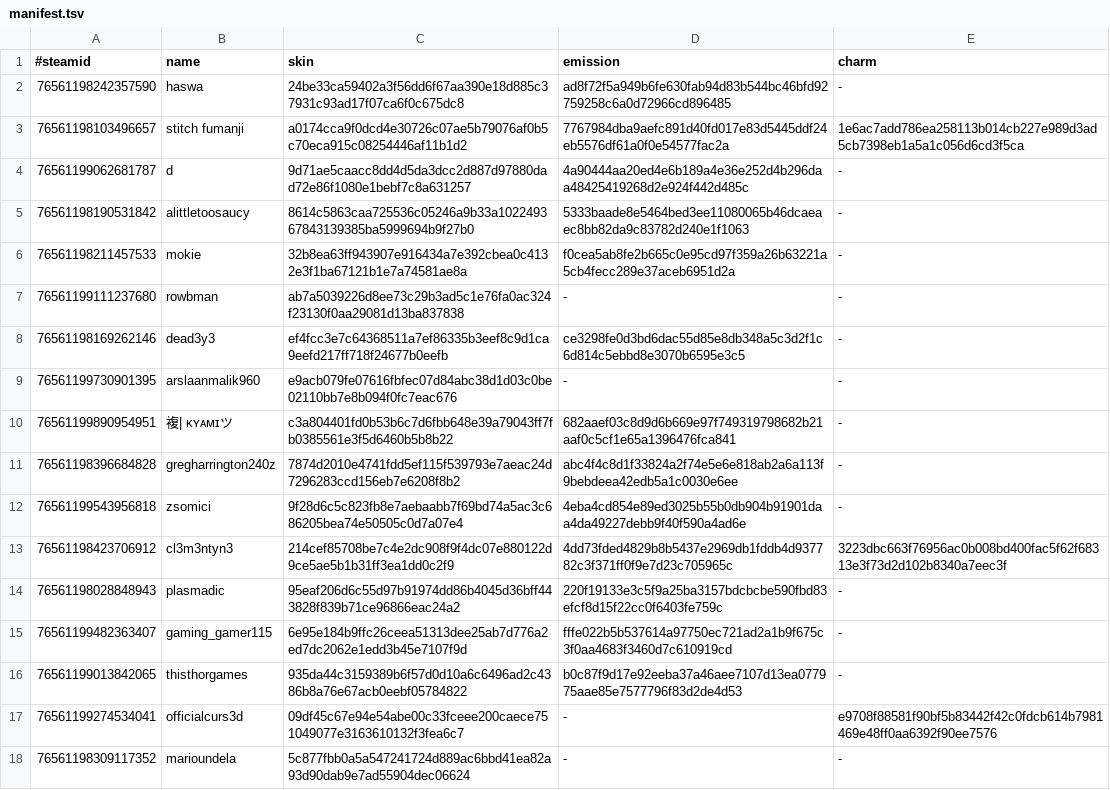
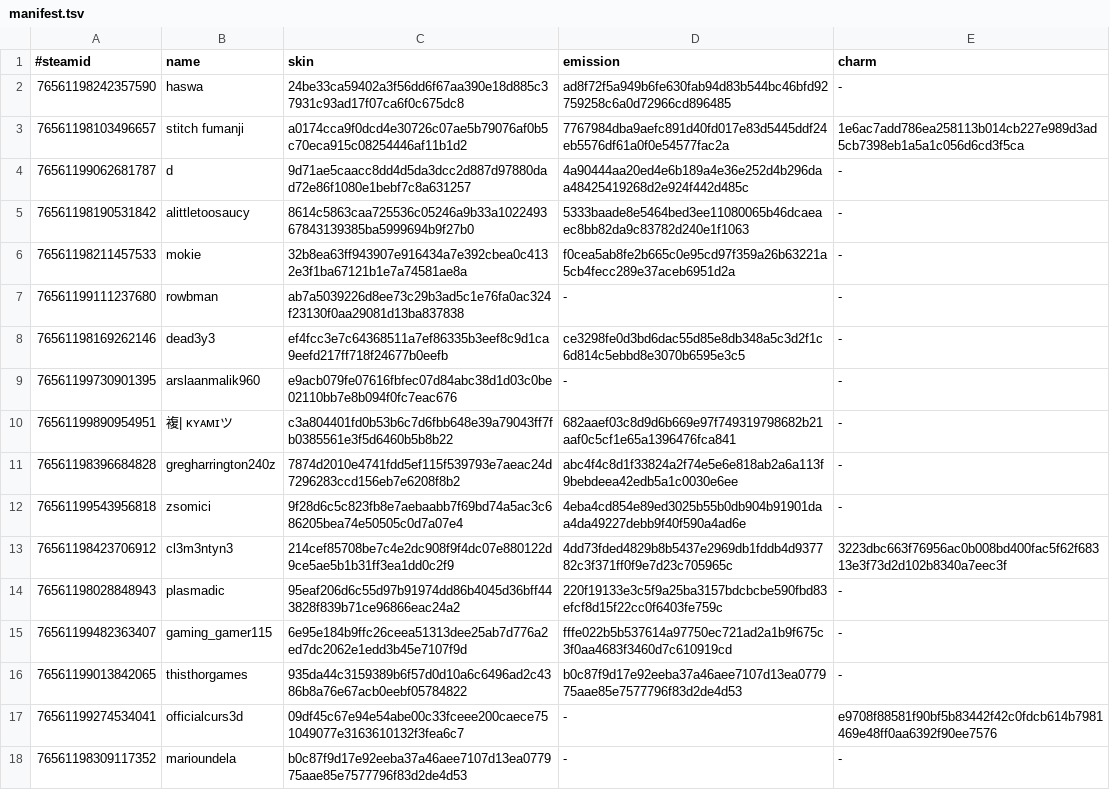
Before and after one commit to d1ll3x3/charm-skins-data, a TSV file: api/manifest.tsv, drawn as a sheet.

Commit message:
Update manifest

```diff
--- a/api/manifest.tsv
+++ b/api/manifest.tsv
@@ -17,2 +17,2 @@
 76561199274534041	officialcurs3d	09df45c67e94e54abe00c33fceee200caece751049077e3163610132f3fea6c7	-	e9708f88581f90bf5b83442f42c0fdcb614b7981469e48ff0aa6392f90ee7576
-76561198309117352	marioundela	5c877fbb0a5a547241724d889ac6bbd41ea82a93d90dab9e7ad55904dec06624	-	-
+76561198309117352	marioundela	b0c87f9d17e92eeba37a46aee7107d13ea077975aae85e7577796f83d2de4d53	-	-
```
